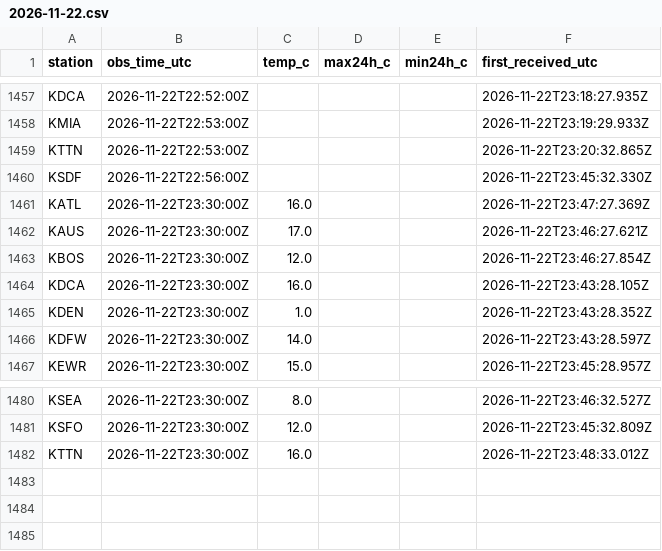
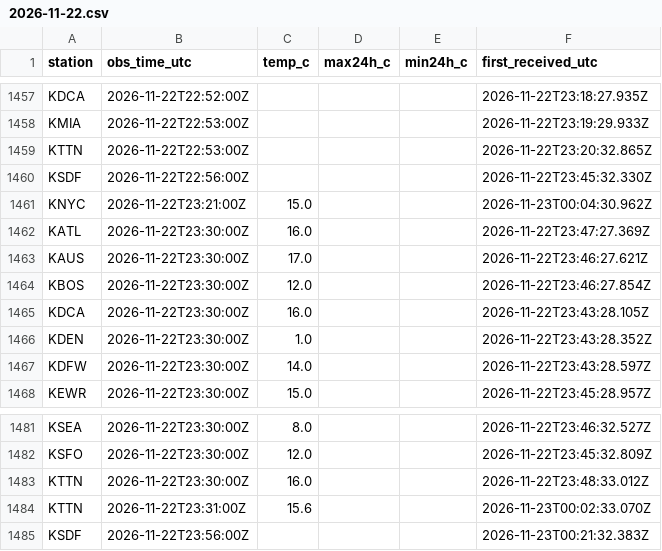
Before and after one commit to adsitb/weather-station-archive, a CSV file: observations/nws_api/2026/11/2026-11-22.csv, drawn as a sheet; only a part is shown, gaps mark what is left out.

Commit message:
Weather data through 2026-11-22
nws_api 3

```diff
--- a/observations/nws_api/2026/11/2026-11-22.csv
+++ b/observations/nws_api/2026/11/2026-11-22.csv
@@ -1460,2 +1460,3 @@ KTTN,2026-11-22T22:53:00Z,,,,2026-11-22T23:20:32.865Z
 KSDF,2026-11-22T22:56:00Z,,,,2026-11-22T23:45:32.330Z
+KNYC,2026-11-22T23:21:00Z,15.0,,,2026-11-23T00:04:30.962Z
 KATL,2026-11-22T23:30:00Z,16.0,,,2026-11-22T23:47:27.369Z
@@ -1482 +1483,3 @@ KSFO,2026-11-22T23:30:00Z,12.0,,,2026-11-22T23:45:32.809Z
 KTTN,2026-11-22T23:30:00Z,16.0,,,2026-11-22T23:48:33.012Z
+KTTN,2026-11-22T23:31:00Z,15.6,,,2026-11-23T00:02:33.070Z
+KSDF,2026-11-22T23:56:00Z,,,,2026-11-23T00:21:32.383Z
```
